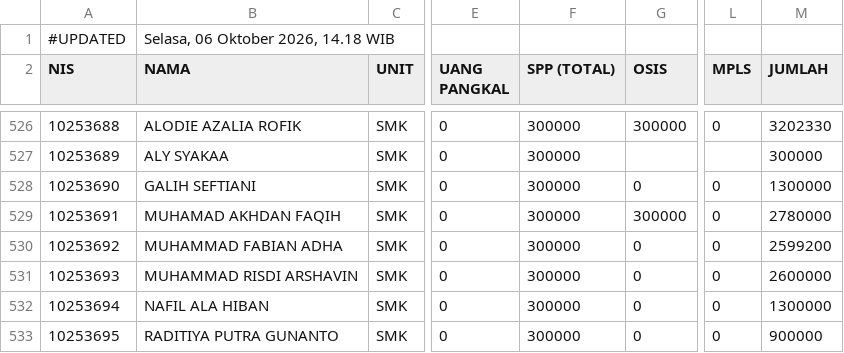
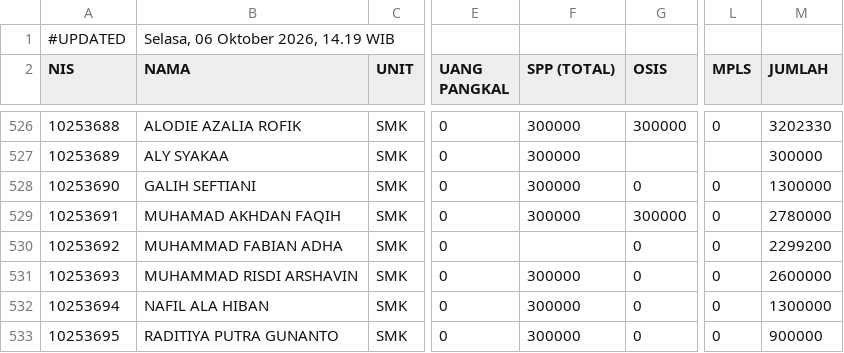
Before and after one commit to yayasanambadar/info-keuangan, a CSV file: data.csv, drawn as a sheet; only a part is shown, gaps mark what is left out; the diff names each change by its address in the sheet, - before the commit and + after, or states it on an @@ line.

Commit message:
Update data tagihan siswa — 6/10/2026, 14.19.31

```diff
--- a/data.csv
+++ b/data.csv
-B1 (NAMA): Selasa, 06 Oktober 2026, 14.18 WIB
+B1 (NAMA): Selasa, 06 Oktober 2026, 14.19 WIB
-F530 (SPP (TOTAL)): 300000
+F530 (SPP (TOTAL)): (empty)
-M530 (JUMLAH): 2599200
+M530 (JUMLAH): 2299200
```
